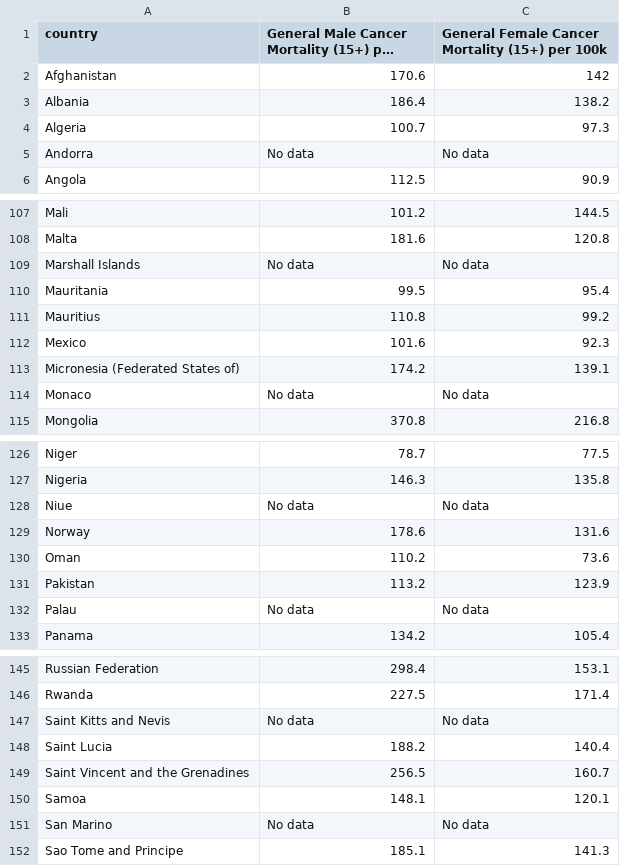
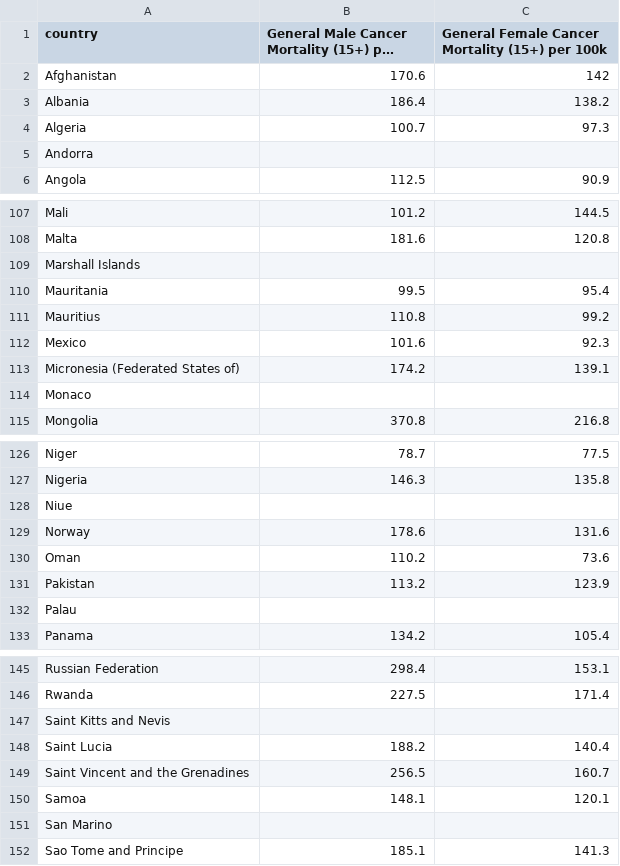
Before and after one commit to awtkns/bdc, a CSV file: backend/api/data/joiner/not_by_year/general_cancer_mortality.csv, drawn as a sheet; only a part is shown, gaps mark what is left out; long unchanged cells end in …; the diff covers the shown part only.

```diff
--- a/backend/api/data/joiner/not_by_year/general_cancer_mortality.csv
+++ b/backend/api/data/joiner/not_by_year/general_cancer_mortality.csv
@@ -5 +5 @@
-"Andorra","No data","No data"
+Andorra,,
@@ -109 +109 @@
-"Marshall Islands","No data","No data"
+Marshall Islands,,
@@ -114 +114 @@
-"Monaco","No data","No data"
+Monaco,,
@@ -128 +128 @@
-"Niue","No data","No data"
+Niue,,
@@ -132 +132 @@
-"Palau","No data","No data"
+Palau,,
@@ -147 +147 @@
-"Saint Kitts and Nevis","No data","No data"
+Saint Kitts and Nevis,,
@@ -151 +151 @@
-"San Marino","No data","No data"
+San Marino,,
```
Also changed, not shown: 8 edited cells elsewhere in this file, backend/api/data/joiner/not_by_year/medical_imaging_modalities_by_country.csv, backend/api/data/web_ready/grouped_master.csv, 4 other files.
